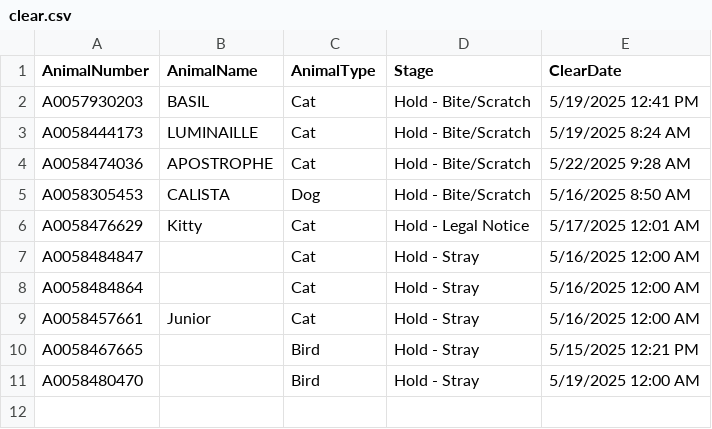
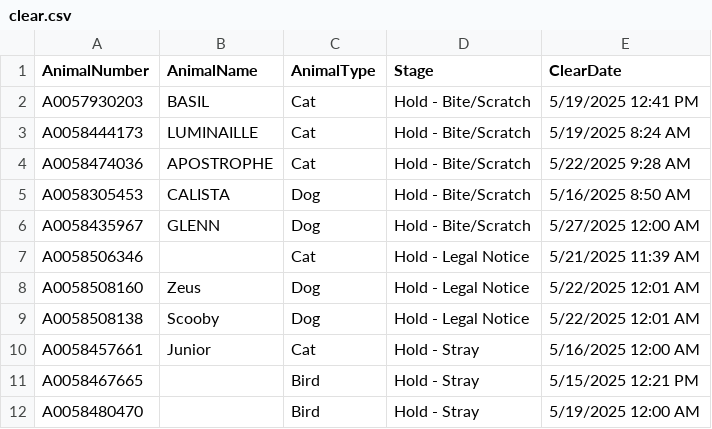
Before and after one commit to zsprowls/SPCA_Rounds, a CSV file: clear.csv, drawn as a sheet.

```diff
--- a/clear.csv
+++ b/clear.csv
@@ -5,5 +5,6 @@ A0058474036,APOSTROPHE,Cat,Hold - Bite/Scratch,5/22/2025 9:28 AM
 A0058305453,CALISTA,Dog,Hold - Bite/Scratch,5/16/2025 8:50 AM
-A0058476629,Kitty,Cat,Hold - Legal Notice,5/17/2025 12:01 AM
-A0058484847,,Cat,Hold - Stray,5/16/2025 12:00 AM
-A0058484864,,Cat,Hold - Stray,5/16/2025 12:00 AM
+A0058435967,GLENN,Dog,Hold - Bite/Scratch,5/27/2025 12:00 AM
+A0058506346,,Cat,Hold - Legal Notice,5/21/2025 11:39 AM
+A0058508160,Zeus,Dog,Hold - Legal Notice,5/22/2025 12:01 AM
+A0058508138,Scooby,Dog,Hold - Legal Notice,5/22/2025 12:01 AM
 A0058457661,Junior,Cat,Hold - Stray,5/16/2025 12:00 AM
```
Also changed, not shown: AnimalInventory.csv, StageReview.csv.
